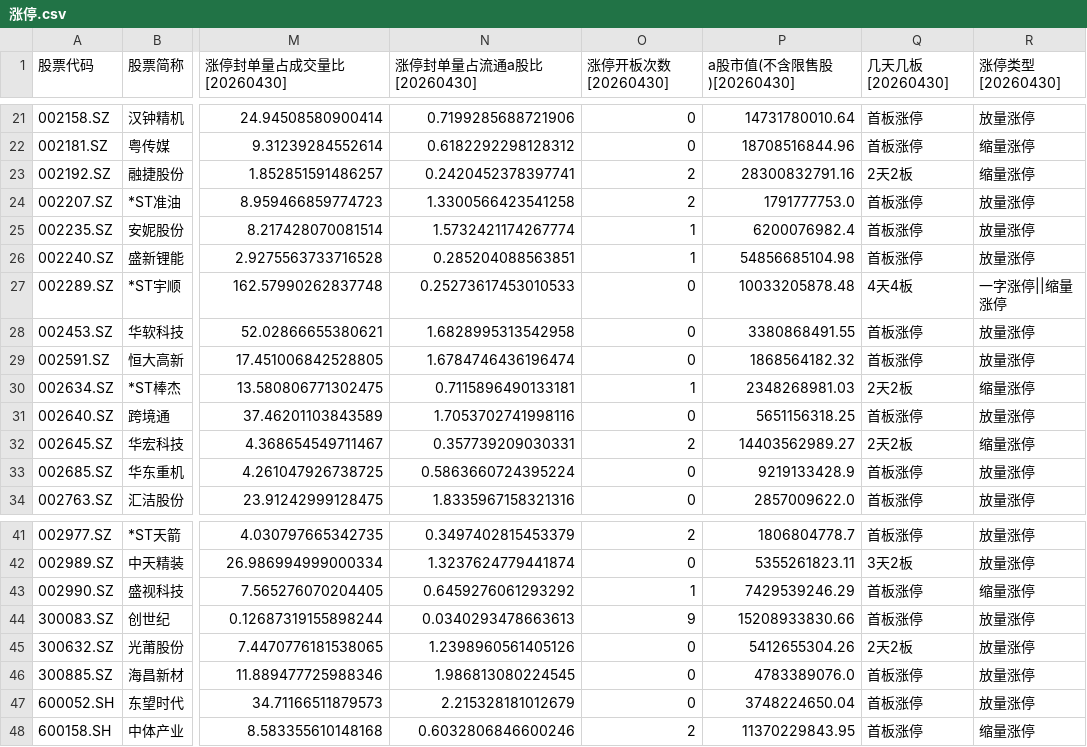
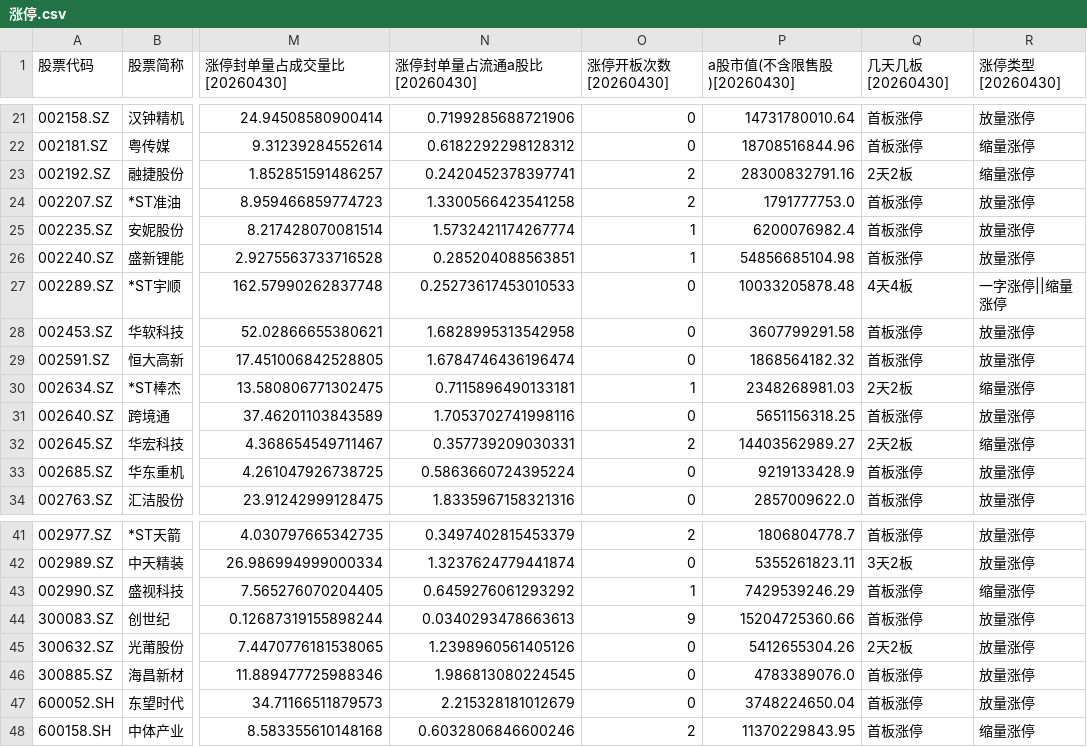
Before and after one commit to hongjie-lin/wencai, a CSV file: 涨停.csv, drawn as a sheet; only a part is shown, gaps mark what is left out; the diff names each change by its address in the sheet, - before the commit and + after, or states it on an @@ line.

```diff
--- a/涨停.csv
+++ b/涨停.csv
-P28 (a股市值(不含限售股)[20260430]): 3380868491.55
+P28 (a股市值(不含限售股)[20260430]): 3607799291.58
-P44 (a股市值(不含限售股)[20260430]): 15208933830.66
+P44 (a股市值(不含限售股)[20260430]): 15204725360.66
```
Also changed, not shown: 人气排名.csv, 1 other file.
